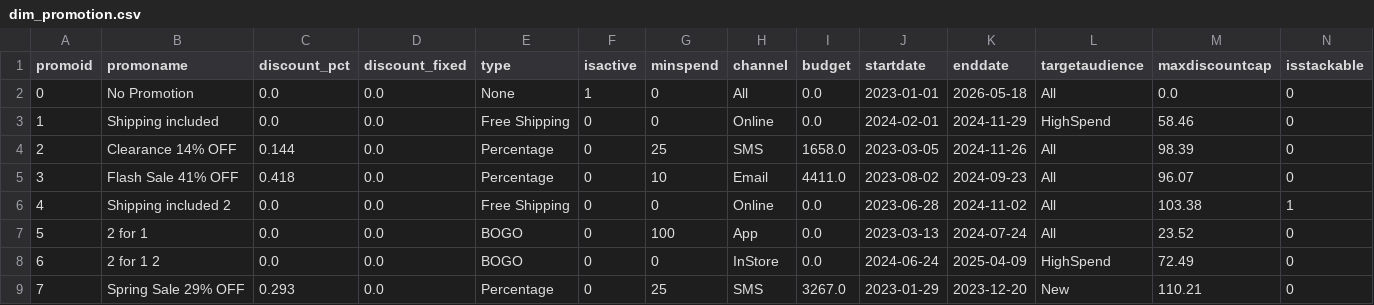
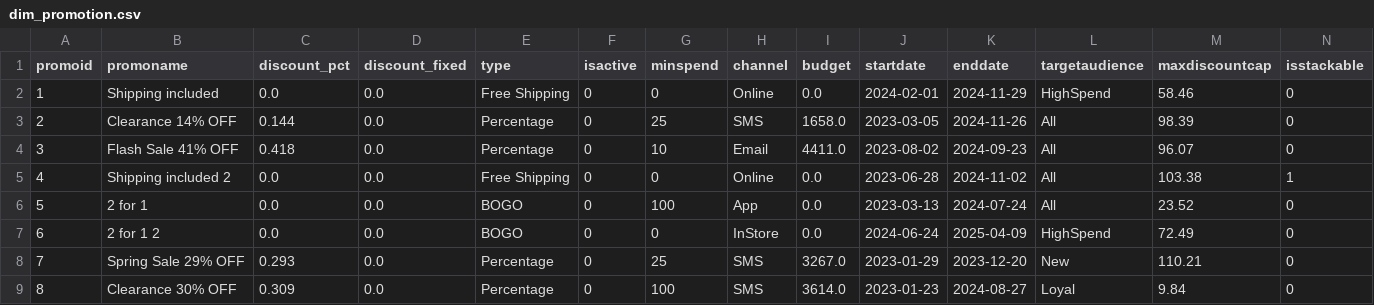
Before and after one commit to kamilsoszka/retail-analytics-medallion, a CSV file: csv/dim_promotion.csv, drawn as a sheet; only a part is shown; the shorter side is filled out with more unchanged rows; rows hold the shown columns only; the diff names each change by its address in the sheet, - before the commit and + after, or states it on an @@ line.

```diff
--- a/csv/dim_promotion.csv
+++ b/csv/dim_promotion.csv
-row 2: 0 | No Promotion | 0.0 | 0.0 | None | 1 | 0 | All | 0.0 | 2023-01-01 | 2026-05-18 | All | 0.0 | 0
```
Also changed, not shown: csv/dim_date.csv, 8 other files.
